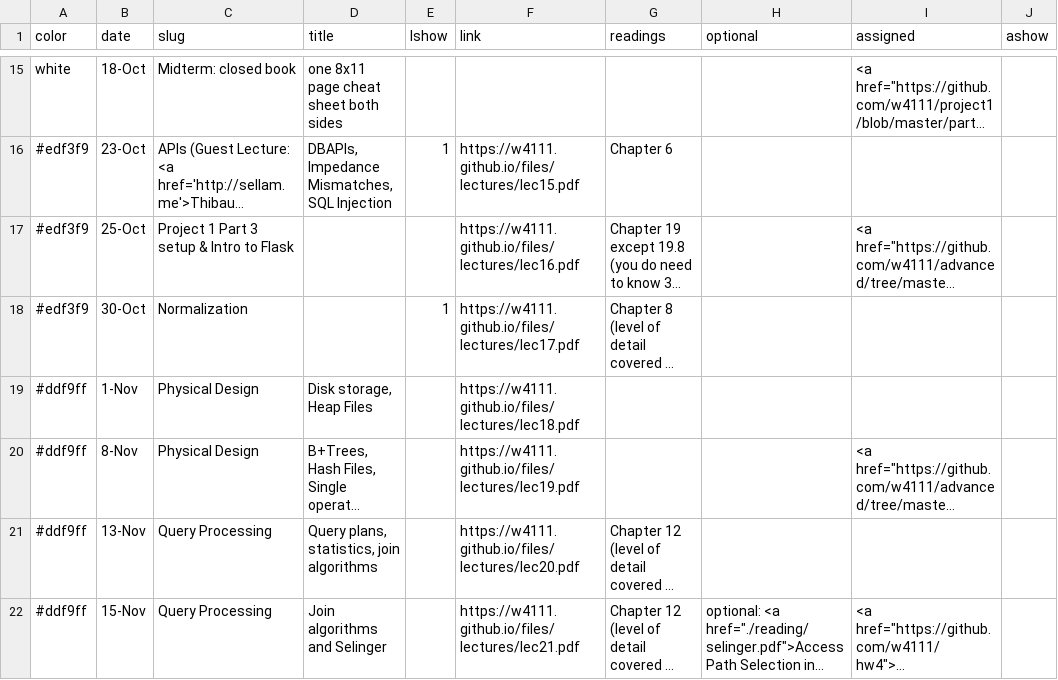
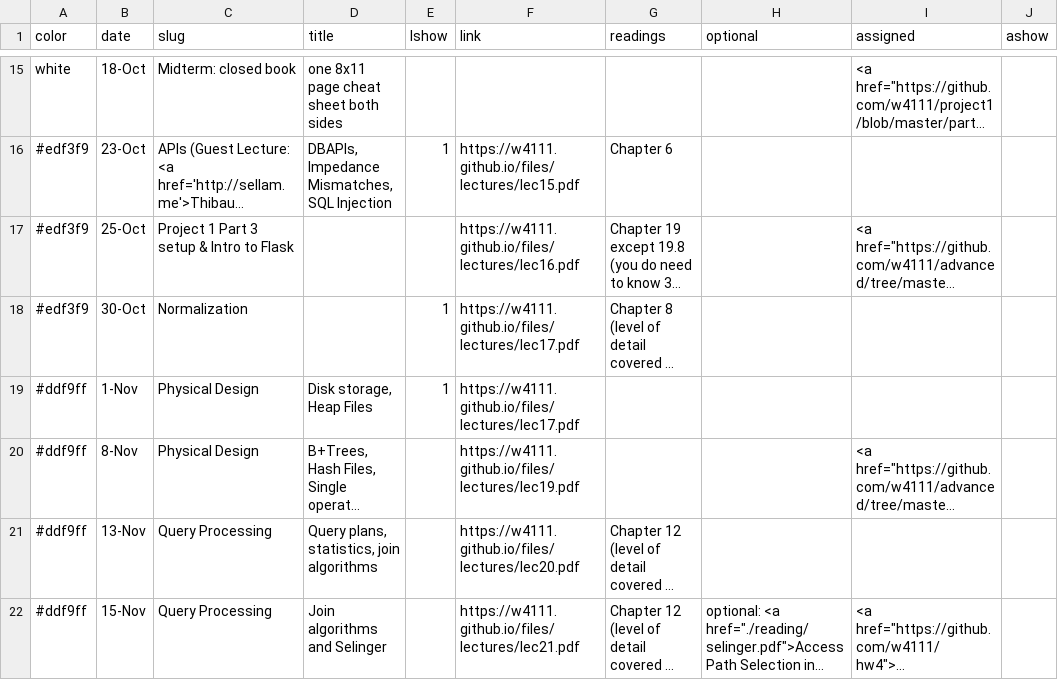
Before and after one commit to amitashukla/w4111.github.io, a CSV file: _data/schedule.csv, drawn as a sheet; only a part is shown, gaps mark what is left out; long unchanged cells end in …; the diff names each change by its address in the sheet, - before the commit and + after, or states it on an @@ line.

Commit message:
updated site

```diff
--- a/_data/schedule.csv
+++ b/_data/schedule.csv
-E19 (lshow): (empty)
+E19 (lshow): 1
-F19 (link): https://w4111.github.io/files/lectures/lec18.pdf
+F19 (link): https://w4111.github.io/files/lectures/lec17.pdf
```
